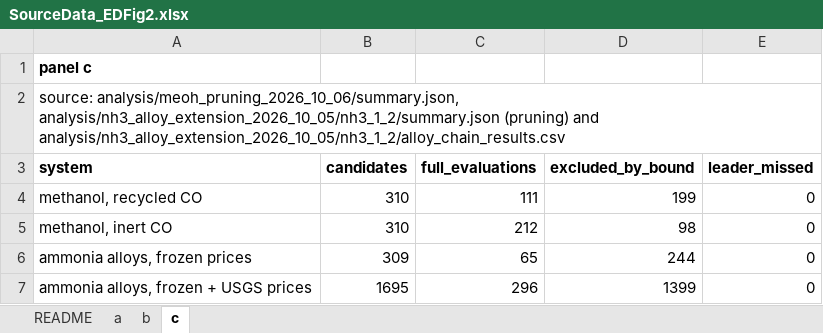
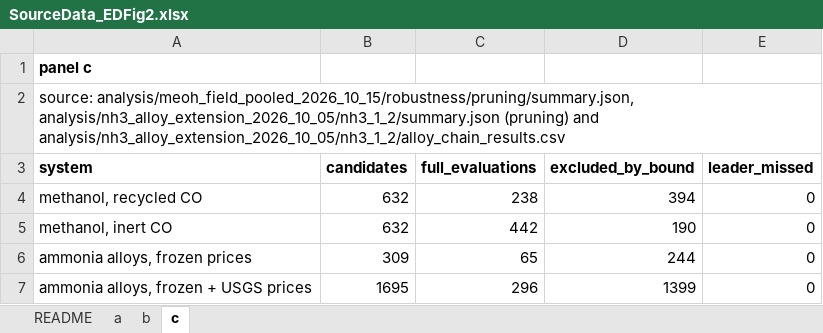
Before and after one commit to stloendays/Catalyst-Essay, an Excel workbook: source_data/SourceData_EDFig2.xlsx, sheet c, drawn as a sheet; values as stored, in another font and other column widths than the file's, no borders; the diff names each change by its address in the sheet, - before the commit and + after, or states it on an @@ line.

```diff
--- a/source_data/SourceData_EDFig2.xlsx (sheet c)
+++ b/source_data/SourceData_EDFig2.xlsx (sheet c)
-A2 (system): source: analysis/meoh_pruning_2026_10_06/summary.json, analysis/nh3_alloy_extension_2026_10_05/nh3_1_2/summary.json (pruning)…
+A2 (system): source: analysis/meoh_field_pooled_2026_10_15/robustness/pruning/summary.json, analysis/nh3_alloy_extension_2026_10_05/nh3_1_2/summary.json (pruning)…
-B4:B5 (candidates): 310
+B4:B5 (candidates): 632
-C4 (full_evaluations): 111
+C4 (full_evaluations): 238
-D4 (excluded_by_bound): 199
+D4 (excluded_by_bound): 394
-C5 (full_evaluations): 212
+C5 (full_evaluations): 442
-D5 (excluded_by_bound): 98
+D5 (excluded_by_bound): 190
```
Also changed, not shown: sheet a, sheet README, source_data/SourceData_EDFig3.xlsx, 16 other files.
